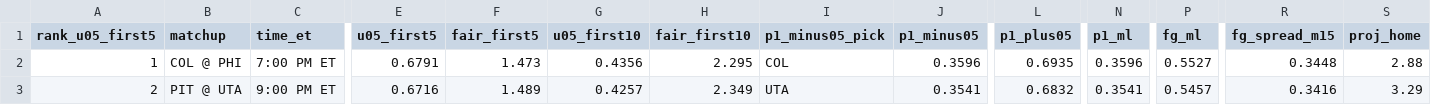
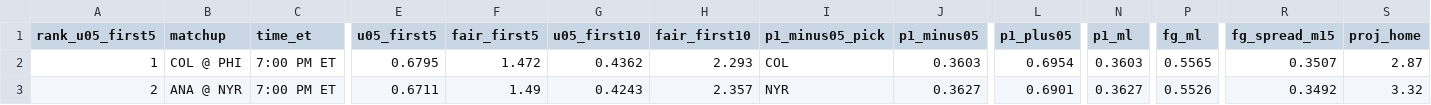
Before and after one commit to Moneyg604/nhl-early-goal, a CSV file: docs/days/2026-10-19.csv, drawn as a sheet; only a part is shown, gaps mark what is left out; the diff covers the shown part only; the diff names each change by its address in the sheet, - before the commit and + after, or states it on an @@ line.

```diff
--- a/docs/days/2026-10-19.csv
+++ b/docs/days/2026-10-19.csv
-E2 (u05_first5): 0.6791
+E2 (u05_first5): 0.6795
-F2 (fair_first5): 1.473
+F2 (fair_first5): 1.472
-G2 (u05_first10): 0.4356
+G2 (u05_first10): 0.4362
-H2 (fair_first10): 2.295
+H2 (fair_first10): 2.293
-J2 (p1_minus05): 0.3596
+J2 (p1_minus05): 0.3603
-L2 (p1_plus05): 0.6935
+L2 (p1_plus05): 0.6954
-N2 (p1_ml): 0.3596
+N2 (p1_ml): 0.3603
-P2 (fg_ml): 0.5527
+P2 (fg_ml): 0.5565
-R2 (fg_spread_m15): 0.3448
+R2 (fg_spread_m15): 0.3507
-S2 (proj_home): 2.88
+S2 (proj_home): 2.87
-B3 (matchup): PIT @ UTA
+B3 (matchup): ANA @ NYR
-C3 (time_et): 9:00 PM ET
+C3 (time_et): 7:00 PM ET
-E3 (u05_first5): 0.6716
+E3 (u05_first5): 0.6711
-F3 (fair_first5): 1.489
+F3 (fair_first5): 1.49
-G3 (u05_first10): 0.4257
+G3 (u05_first10): 0.4243
-H3 (fair_first10): 2.349
+H3 (fair_first10): 2.357
-I3 (p1_minus05_pick): UTA
+I3 (p1_minus05_pick): NYR
-J3 (p1_minus05): 0.3541
+J3 (p1_minus05): 0.3627
-L3 (p1_plus05): 0.6832
+L3 (p1_plus05): 0.6901
-N3 (p1_ml): 0.3541
+N3 (p1_ml): 0.3627
-P3 (fg_ml): 0.5457
+P3 (fg_ml): 0.5526
-R3 (fg_spread_m15): 0.3416
+R3 (fg_spread_m15): 0.3492
-S3 (proj_home): 3.29
+S3 (proj_home): 3.32
```
Also changed, not shown: 35 edited cells elsewhere in this file, docs/days/2026-10-17.csv, docs/days/2026-10-18.csv, 26 other files.
